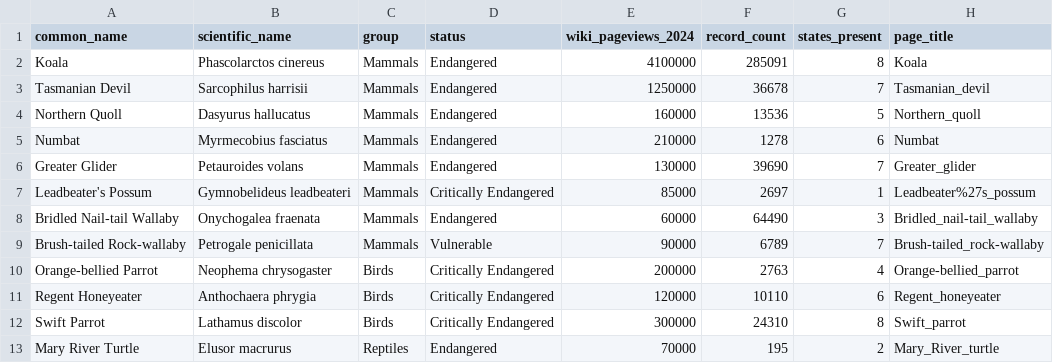
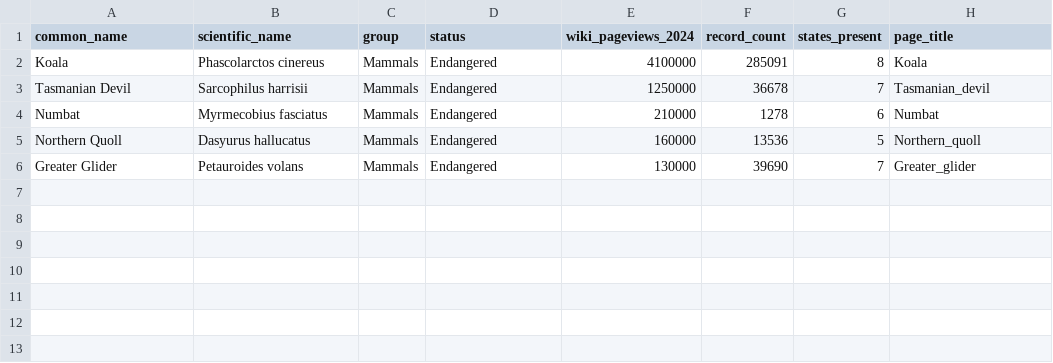
Before and after one commit to frzatla/3179-Visualisation2, a CSV file: data/endangered_top.csv, drawn as a sheet.

Commit message:
Update endangered species list in CSV
Removed several endangered species entries and added them back.

```diff
--- a/data/endangered_top.csv
+++ b/data/endangered_top.csv
@@ -3,11 +3,4 @@ Koala,Phascolarctos cinereus,Mammals,Endangered,4100000,285091,8,Koala
 Tasmanian Devil,Sarcophilus harrisii,Mammals,Endangered,1250000,36678,7,Tasmanian_devil
+Numbat,Myrmecobius fasciatus,Mammals,Endangered,210000,1278,6,Numbat
 Northern Quoll,Dasyurus hallucatus,Mammals,Endangered,160000,13536,5,Northern_quoll
-Numbat,Myrmecobius fasciatus,Mammals,Endangered,210000,1278,6,Numbat
 Greater Glider,Petauroides volans,Mammals,Endangered,130000,39690,7,Greater_glider
-Leadbeater's Possum,Gymnobelideus leadbeateri,Mammals,Critically Endangered,85000,2697,1,Leadbeater%27s_possum
-Bridled Nail-tail Wallaby,Onychogalea fraenata,Mammals,Endangered,60000,64490,3,Bridled_nail-tail_wallaby
-Brush-tailed Rock-wallaby,Petrogale penicillata,Mammals,Vulnerable,90000,6789,7,Brush-tailed_rock-wallaby
-Orange-bellied Parrot,Neophema chrysogaster,Birds,Critically Endangered,200000,2763,4,Orange-bellied_parrot
-Regent Honeyeater,Anthochaera phrygia,Birds,Critically Endangered,120000,10110,6,Regent_honeyeater
-Swift Parrot,Lathamus discolor,Birds,Critically Endangered,300000,24310,8,Swift_parrot
-Mary River Turtle,Elusor macrurus,Reptiles,Endangered,70000,195,2,Mary_River_turtle
```
